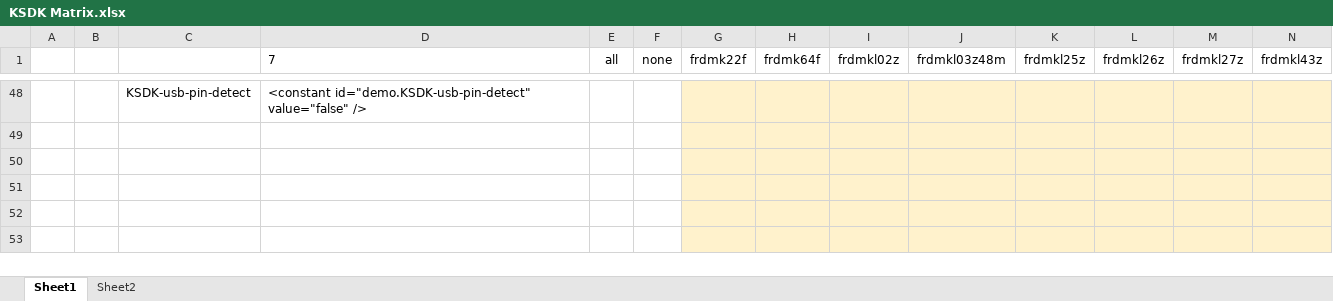
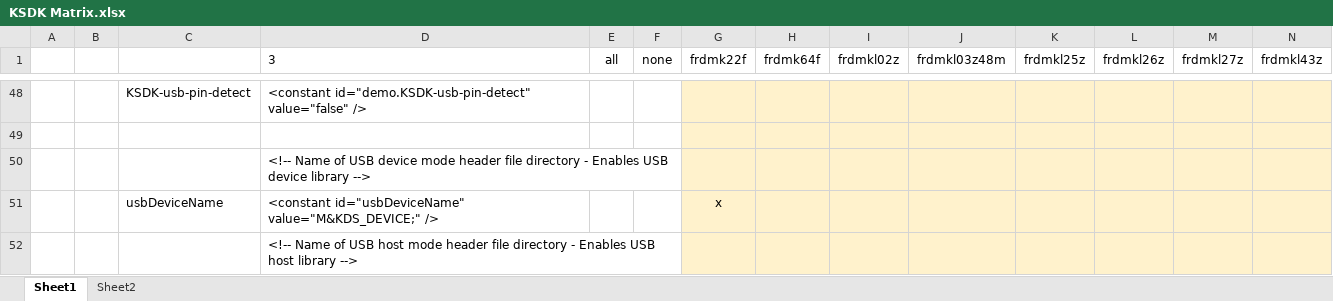
Before and after one commit to podonoghue/usbdm-eclipse-makefiles-build, an Excel workbook: PackageFiles/Stationery/Packages/400.Kinetis_SDK/KSDK Matrix.xlsx, sheet Sheet1, drawn as a sheet; only a part is shown, gaps mark what is left out; the shorter side is filled out with more unchanged rows; values as stored, in another font and other column widths than the file's, no borders; conditional formats not drawn; rows hold the shown columns only; the diff covers the shown part only; the diff names each change by its address in the sheet, - before the commit and + after, or states it on an @@ line.

Commit message:
V4.12.1.40 - Changes to stationery (KSDK changes - USB library changes)

```diff
--- a/PackageFiles/Stationery/Packages/400.Kinetis_SDK/KSDK Matrix.xlsx (sheet Sheet1)
+++ b/PackageFiles/Stationery/Packages/400.Kinetis_SDK/KSDK Matrix.xlsx (sheet Sheet1)
-D1: 7
+D1: 3
+row 50:  |  |  | <!-- Name of USB device mode header file directory - Enables USB device library -->
+row 51:  |  | usbDeviceName | <constant id="usbDeviceName" value="M&KDS_DEVICE;" /> |  |  | x
+row 52:  |  |  | <!-- Name of USB host mode header file directory - Enables USB host library -->
```
Also changed, not shown: 3 added rows, 4 removed rows and 10 edited cells elsewhere in this sheet, 20 other files.
